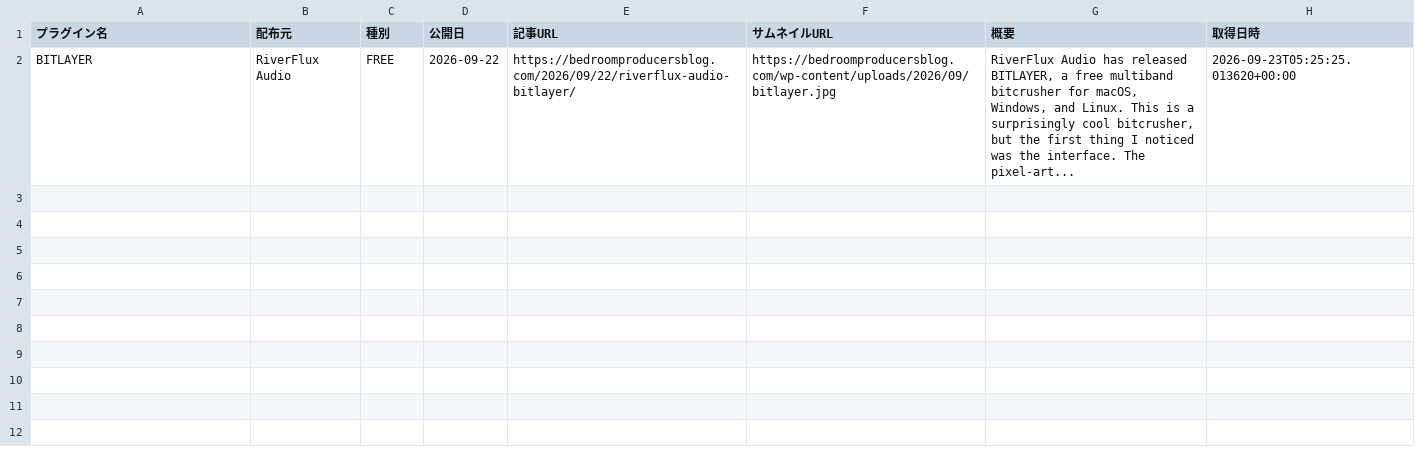
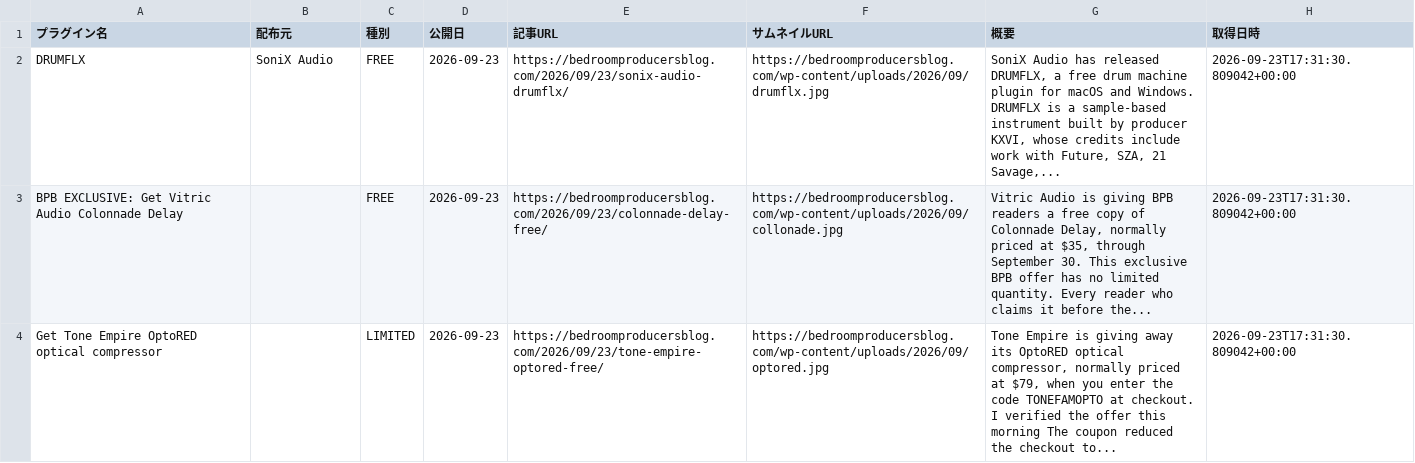
Before and after one commit to Plugin-Tsushin/plugin-boutique-scraper, a CSV file: output/free_bpb_latest.csv, drawn as a sheet; removed rows and columns are numbered as before the commit, all else as after; the diff names each change by its address in the sheet, - before the commit and + after, or states it on an @@ line.

```diff
--- a/output/free_bpb_latest.csv
+++ b/output/free_bpb_latest.csv
-row 2: BITLAYER | RiverFlux Audio | FREE | 2026-09-22 | https://bedroomproducersblog.com/2026/09/22/riverflux-audio-bitlayer/ | https://bedroomproducersblog.com/wp-content/uploads/2026/09/bitlayer.jpg | RiverFlux Audio has released BITLAYER, a free multiband bitcrusher for macOS, Windows, and Linux. This is a surprisingly cool bitcrusher, but the first thing I noticed was the interface. The pixel-art... | 2026-09-23T05:25:25.013620+00:00
+row 2: DRUMFLX | SoniX Audio | FREE | 2026-09-23 | https://bedroomproducersblog.com/2026/09/23/sonix-audio-drumflx/ | https://bedroomproducersblog.com/wp-content/uploads/2026/09/drumflx.jpg | SoniX Audio has released DRUMFLX, a free drum machine plugin for macOS and Windows. DRUMFLX is a sample-based instrument built by producer KXVI, whose credits include work with Future, SZA, 21 Savage,... | 2026-09-23T17:31:30.809042+00:00
+row 3: BPB EXCLUSIVE: Get Vitric Audio Colonnade Delay |  | FREE | 2026-09-23 | https://bedroomproducersblog.com/2026/09/23/colonnade-delay-free/ | https://bedroomproducersblog.com/wp-content/uploads/2026/09/collonade.jpg | Vitric Audio is giving BPB readers a free copy of Colonnade Delay, normally priced at $35, through September 30. This exclusive BPB offer has no limited quantity. Every reader who claims it before the... | 2026-09-23T17:31:30.809042+00:00
+row 4: Get Tone Empire OptoRED optical compressor |  | LIMITED | 2026-09-23 | https://bedroomproducersblog.com/2026/09/23/tone-empire-optored-free/ | https://bedroomproducersblog.com/wp-content/uploads/2026/09/optored.jpg | Tone Empire is giving away its OptoRED optical compressor, normally priced at $79, when you enter the code TONEFAMOPTO at checkout. I verified the offer this morning The coupon reduced the checkout to... | 2026-09-23T17:31:30.809042+00:00
```
Also changed, not shown: output/free_bpb_history.csv.
